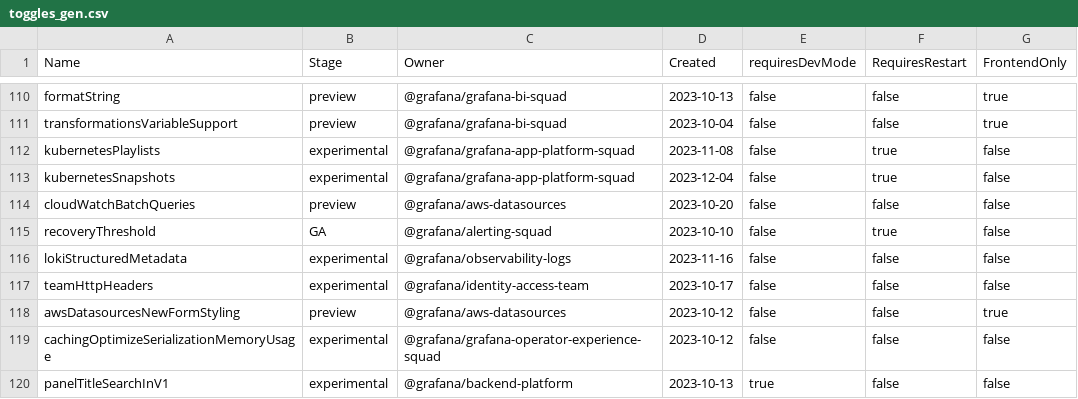
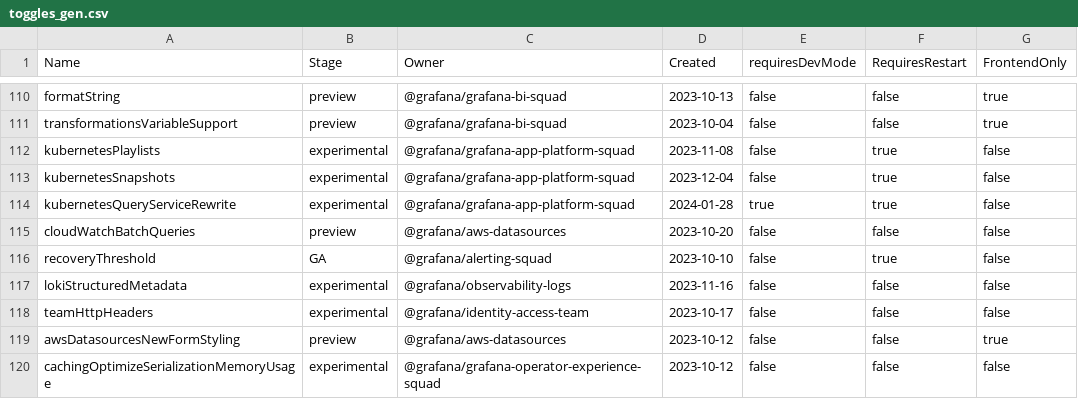
Before and after one commit to storpool/grafana, a CSV file: pkg/services/featuremgmt/toggles_gen.csv, drawn as a sheet; only a part is shown, gaps mark what is left out; the shorter side is filled out with more unchanged rows.

Commit message:
K8s: Add basic query service (#80325)

```diff
--- a/pkg/services/featuremgmt/toggles_gen.csv
+++ b/pkg/services/featuremgmt/toggles_gen.csv
@@ -113,2 +113,3 @@ kubernetesPlaylists,experimental,@grafana/grafana-app-platform-squad,2023-11-08,
 kubernetesSnapshots,experimental,@grafana/grafana-app-platform-squad,2023-12-04,false,true,false
+kubernetesQueryServiceRewrite,experimental,@grafana/grafana-app-platform-squad,2024-01-28,true,true,false
 cloudWatchBatchQueries,preview,@grafana/aws-datasources,2023-10-20,false,false,false
```
Also changed, not shown: 37 other files.
